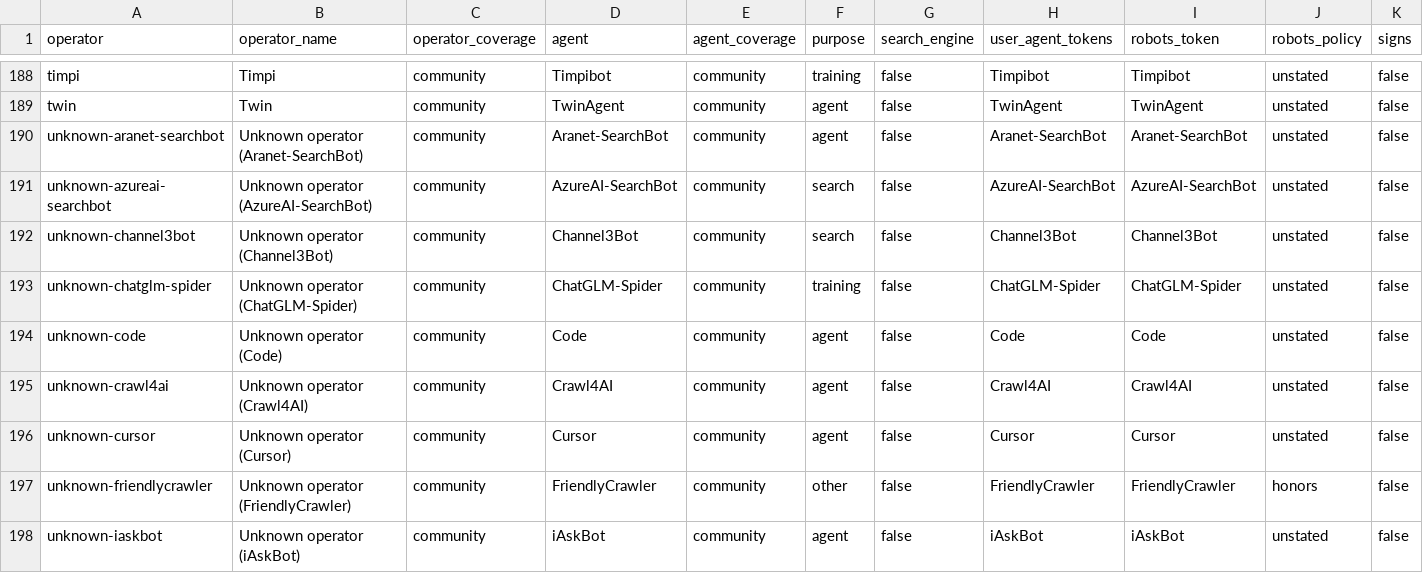
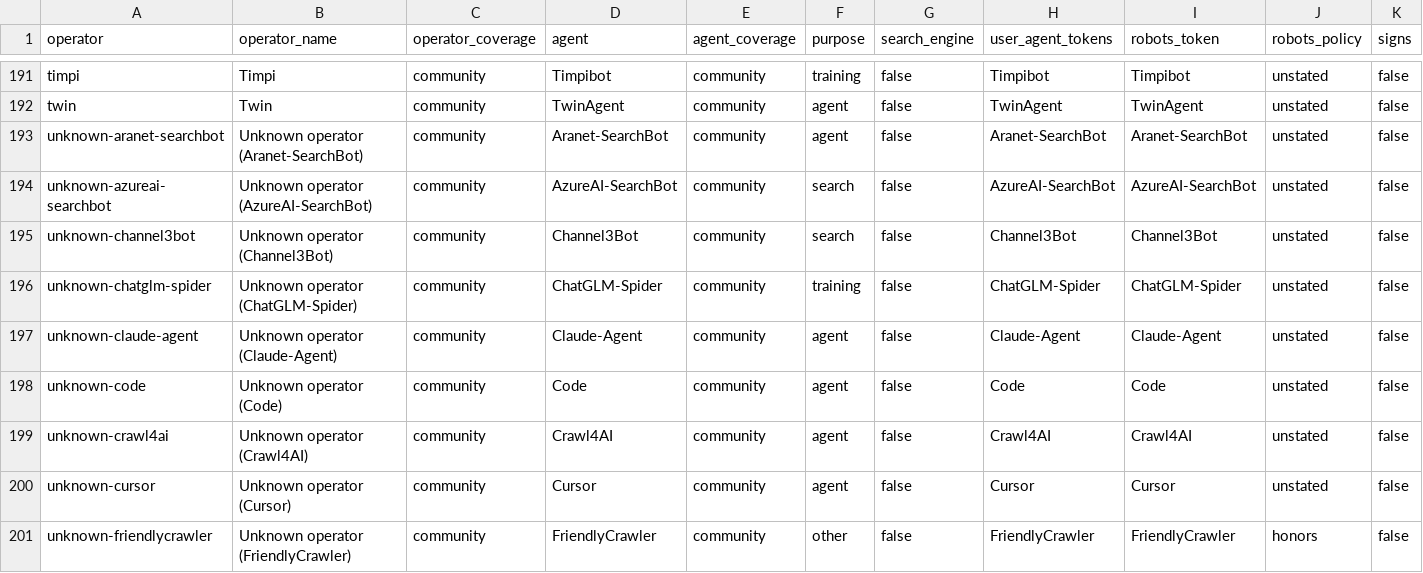
Before and after one commit to posternahq/posterna, a CSV file: packages/directory/data/agents.csv, drawn as a sheet; only a part is shown, gaps mark what is left out; the shorter side is filled out with more unchanged rows; rows hold the shown columns only; the diff covers the shown part only; the diff names each change by its address in the sheet, - before the commit and + after, or states it on an @@ line.

```diff
--- a/packages/directory/data/agents.csv
+++ b/packages/directory/data/agents.csv
+row 197: unknown-claude-agent | Unknown operator (Claude-Agent) | community | Claude-Agent | community | agent | false | Claude-Agent | Claude-Agent | unstated | false
```
Also changed, not shown: 6 added rows and 5 edited cells elsewhere in this file, 6 other files.
